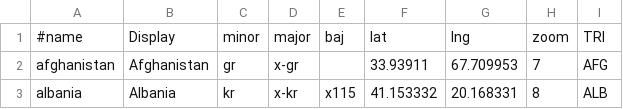
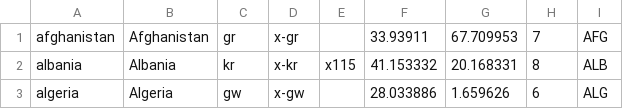
Before and after one commit to tshamilton/fitba, a CSV file: config/nations.csv, drawn as a sheet; only a part is shown; the shorter side is filled out with more unchanged rows.

Commit message:
Start of config page. Some bugs fixed.

```diff
--- a/config/nations.csv
+++ b/config/nations.csv
@@ -1,2 +1 @@
-#name,Display,minor,major,baj,lat,lng,zoom,TRI
 afghanistan,Afghanistan,gr,x-gr,,33.93911,67.709953,7,AFG
```
Also changed, not shown: config/teams.csv, 9 other files.
